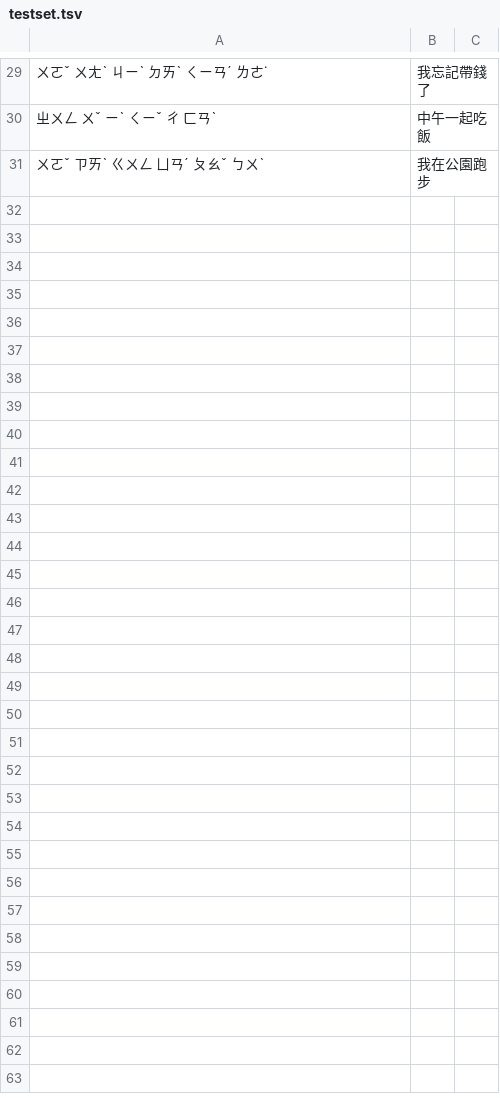
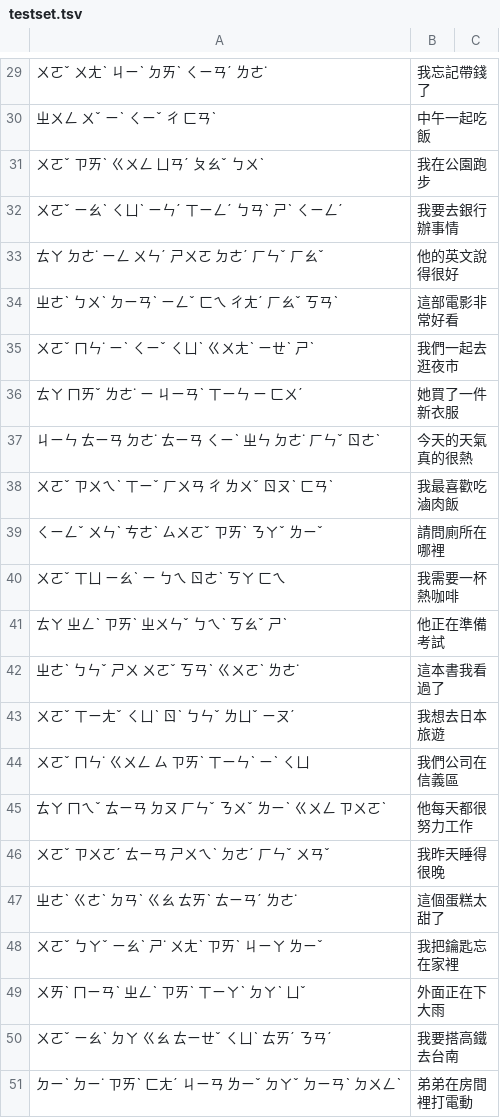
Before and after one commit to vieenrose/sloth-zhuyin-linux, a TSV file: eval/testset.tsv, drawn as a sheet; only a part is shown, gaps mark what is left out; the diff covers the shown part only.

```diff
--- a/eval/testset.tsv
+++ b/eval/testset.tsv
@@ -31 +31,21 @@
 ㄨㄛˇ ㄗㄞˋ ㄍㄨㄥ ㄩㄢˊ ㄆㄠˇ ㄅㄨˋ	我在公園跑步
+ㄨㄛˇ ㄧㄠˋ ㄑㄩˋ ㄧㄣˊ ㄒㄧㄥˊ ㄅㄢˋ ㄕˋ ㄑㄧㄥˊ	我要去銀行辦事情
+ㄊㄚ ㄉㄜ˙ ㄧㄥ ㄨㄣˊ ㄕㄨㄛ ㄉㄜˊ ㄏㄣˇ ㄏㄠˇ	他的英文說得很好
+ㄓㄜˋ ㄅㄨˋ ㄉㄧㄢˋ ㄧㄥˇ ㄈㄟ ㄔㄤˊ ㄏㄠˇ ㄎㄢˋ	這部電影非常好看
+ㄨㄛˇ ㄇㄣ˙ ㄧˋ ㄑㄧˇ ㄑㄩˋ ㄍㄨㄤˋ ㄧㄝˋ ㄕˋ	我們一起去逛夜市
+ㄊㄚ ㄇㄞˇ ㄌㄜ˙ ㄧ ㄐㄧㄢˋ ㄒㄧㄣ ㄧ ㄈㄨˊ	她買了一件新衣服
+ㄐㄧㄣ ㄊㄧㄢ ㄉㄜ˙ ㄊㄧㄢ ㄑㄧˋ ㄓㄣ ㄉㄜ˙ ㄏㄣˇ ㄖㄜˋ	今天的天氣真的很熱
+ㄨㄛˇ ㄗㄨㄟˋ ㄒㄧˇ ㄏㄨㄢ ㄔ ㄌㄨˇ ㄖㄡˋ ㄈㄢˋ	我最喜歡吃滷肉飯
+ㄑㄧㄥˇ ㄨㄣˋ ㄘㄜˋ ㄙㄨㄛˇ ㄗㄞˋ ㄋㄚˇ ㄌㄧˇ	請問廁所在哪裡
+ㄨㄛˇ ㄒㄩ ㄧㄠˋ ㄧ ㄅㄟ ㄖㄜˋ ㄎㄚ ㄈㄟ	我需要一杯熱咖啡
+ㄊㄚ ㄓㄥˋ ㄗㄞˋ ㄓㄨㄣˇ ㄅㄟˋ ㄎㄠˇ ㄕˋ	他正在準備考試
+ㄓㄜˋ ㄅㄣˇ ㄕㄨ ㄨㄛˇ ㄎㄢˋ ㄍㄨㄛˋ ㄌㄜ˙	這本書我看過了
+ㄨㄛˇ ㄒㄧㄤˇ ㄑㄩˋ ㄖˋ ㄅㄣˇ ㄌㄩˇ ㄧㄡˊ	我想去日本旅遊
+ㄨㄛˇ ㄇㄣ˙ ㄍㄨㄥ ㄙ ㄗㄞˋ ㄒㄧㄣˋ ㄧˋ ㄑㄩ	我們公司在信義區
+ㄊㄚ ㄇㄟˇ ㄊㄧㄢ ㄉㄡ ㄏㄣˇ ㄋㄨˇ ㄌㄧˋ ㄍㄨㄥ ㄗㄨㄛˋ	他每天都很努力工作
+ㄨㄛˇ ㄗㄨㄛˊ ㄊㄧㄢ ㄕㄨㄟˋ ㄉㄜˊ ㄏㄣˇ ㄨㄢˇ	我昨天睡得很晚
+ㄓㄜˋ ㄍㄜˋ ㄉㄢˋ ㄍㄠ ㄊㄞˋ ㄊㄧㄢˊ ㄌㄜ˙	這個蛋糕太甜了
+ㄨㄛˇ ㄅㄚˇ ㄧㄠˋ ㄕ˙ ㄨㄤˋ ㄗㄞˋ ㄐㄧㄚ ㄌㄧˇ	我把鑰匙忘在家裡
+ㄨㄞˋ ㄇㄧㄢˋ ㄓㄥˋ ㄗㄞˋ ㄒㄧㄚˋ ㄉㄚˋ ㄩˇ	外面正在下大雨
+ㄨㄛˇ ㄧㄠˋ ㄉㄚ ㄍㄠ ㄊㄧㄝˇ ㄑㄩˋ ㄊㄞˊ ㄋㄢˊ	我要搭高鐵去台南
+ㄉㄧˋ ㄉㄧ˙ ㄗㄞˋ ㄈㄤˊ ㄐㄧㄢ ㄌㄧˇ ㄉㄚˇ ㄉㄧㄢˋ ㄉㄨㄥˋ	弟弟在房間裡打電動
```
Also changed, not shown: 30 added rows elsewhere in this file, 5 other files.
